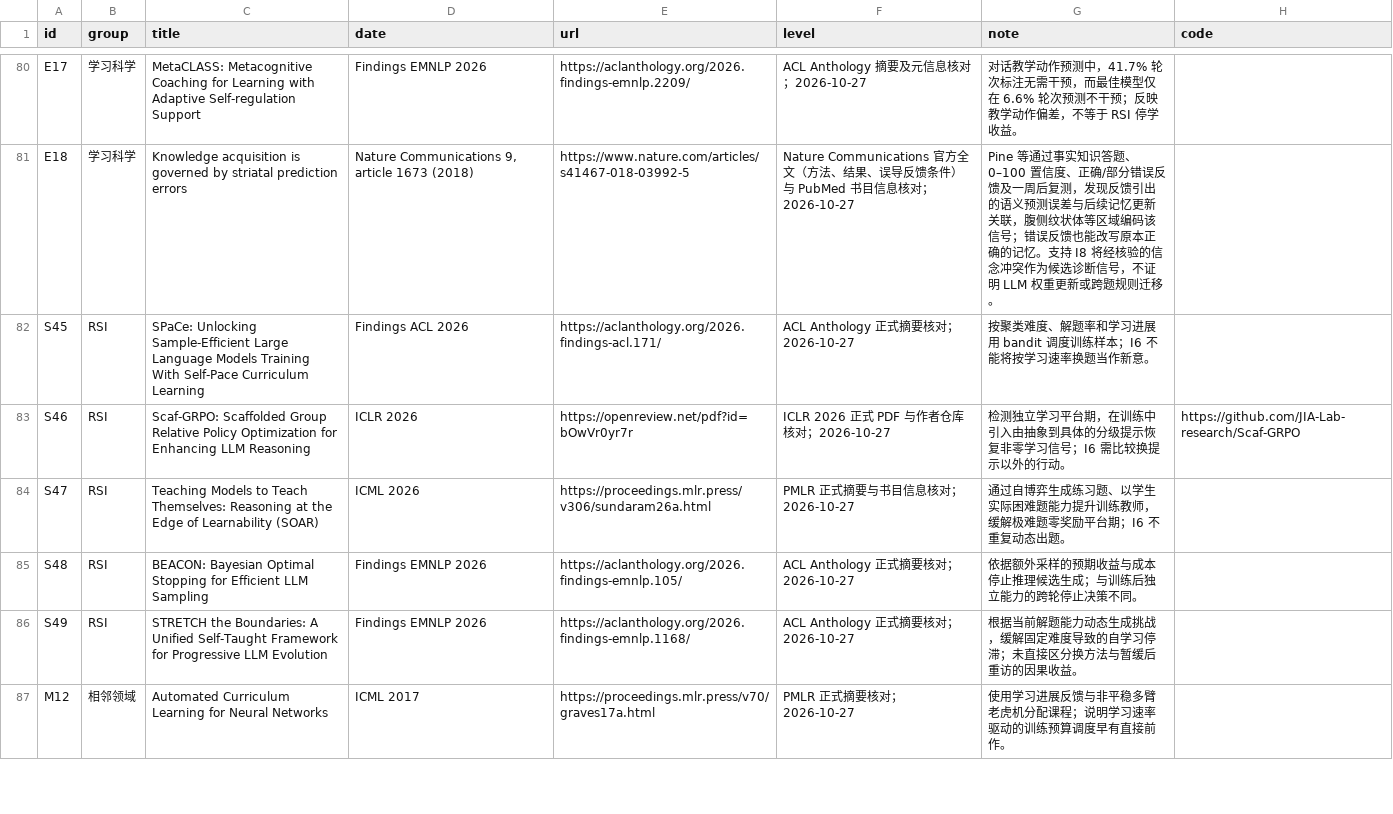
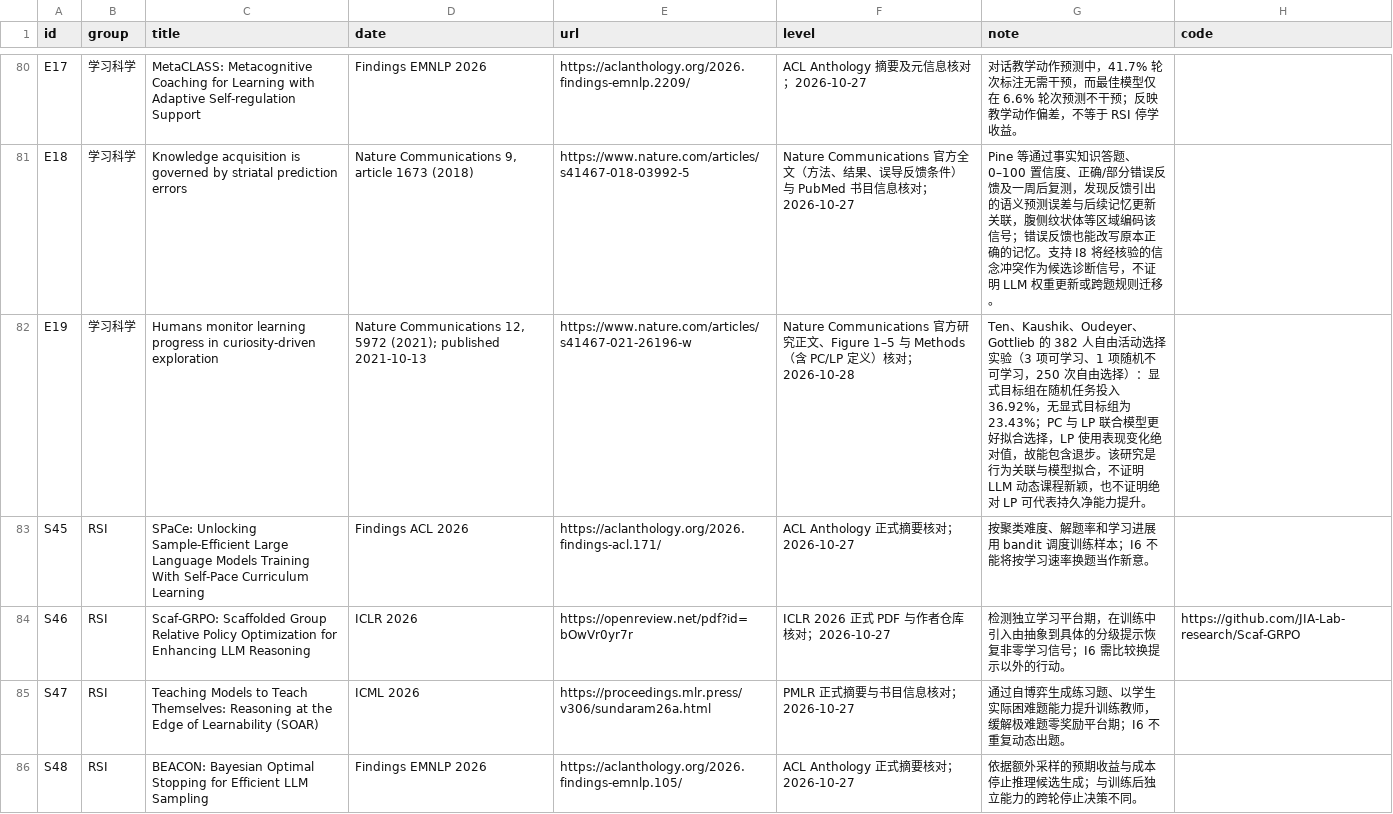
Before and after one commit to lightrain-a/agent-self-evolution-observatory, a TSV file: rsi/sources.tsv, drawn as a sheet; only a part is shown, gaps mark what is left out; the shorter side is filled out with more unchanged rows.

Commit message:
Archive NC 2021 learning-progress findings in RSI I6 I3 and I8

```diff
--- a/rsi/sources.tsv
+++ b/rsi/sources.tsv
@@ -81,2 +81,3 @@ E17	学习科学	MetaCLASS: Metacognitive Coaching for Learning with Adaptive Se
 E18	学习科学	Knowledge acquisition is governed by striatal prediction errors	Nature Communications 9, article 1673 (2018)	https://www.nature.com/articles/s41467-018-03992-5	Nature Communications 官方全文（方法、结果、误导反馈条件）与 PubMed 书目信息核对；2026-10-27	Pine 等通过事实知识答题、0–100 置信度、正确/部分错误反馈及一周后复测，发现反馈引出的语义预测误差与后续记忆更新关联，腹侧纹状体等区域编码该信号；错误反馈也能改写原本正确的记忆。支持 I8 将经核验的信念冲突作为候选诊断信号，不证明 LLM 权重更新或跨题规则迁移。	""
+E19	学习科学	Humans monitor learning progress in curiosity-driven exploration	Nature Communications 12, 5972 (2021); published 2021-10-13	https://www.nature.com/articles/s41467-021-26196-w	Nature Communications 官方研究正文、Figure 1–5 与 Methods（含 PC/LP 定义）核对；2026-10-28	Ten、Kaushik、Oudeyer、Gottlieb 的 382 人自由活动选择实验（3 项可学习、1 项随机不可学习，250 次自由选择）：显式目标组在随机任务投入 36.92%，无显式目标组为 23.43%；PC 与 LP 联合模型更好拟合选择，LP 使用表现变化绝对值，故能包含退步。该研究是行为关联与模型拟合，不证明 LLM 动态课程新颖，也不证明绝对 LP 可代表持久净能力提升。	""
 S45	RSI	SPaCe: Unlocking Sample-Efficient Large Language Models Training With Self-Pace Curriculum Learning	Findings ACL 2026	https://aclanthology.org/2026.findings-acl.171/	ACL Anthology 正式摘要核对；2026-10-27	按聚类难度、解题率和学习进展用 bandit 调度训练样本；I6 不能将按学习速率换题当作新意。	""
```
Also changed, not shown: 14 other files.
